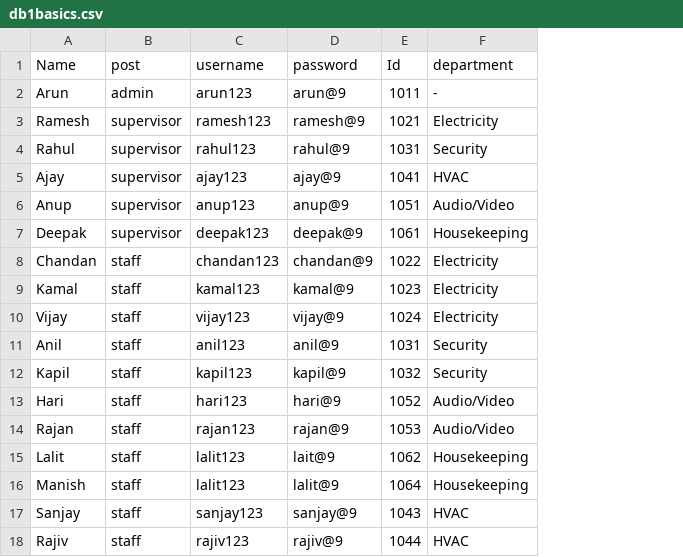
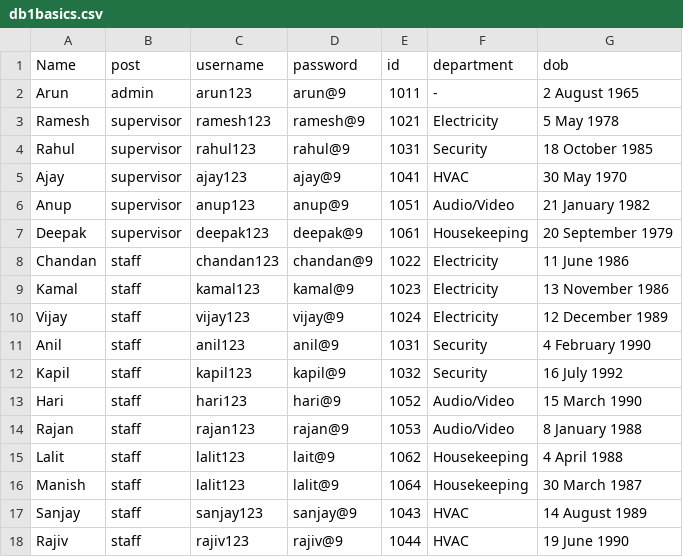
Before and after one commit to shrebox/FMS, a CSV file: db1basics.csv, drawn as a sheet; the diff names each change by its address in the sheet, - before the commit and + after, or states it on an @@ line.

Commit message:
database_basicinfo_updated

```diff
--- a/db1basics.csv
+++ b/db1basics.csv
+column G (dob), rows 2-18: 2 August 1965 | 5 May 1978 | 18 October 1985 | 30 May 1970 | 21 January 1982 | 20 September 1979 | 11 June 1986 | 13 November 1986 | 12 December 1989 | 4 February 1990 | 16 July 1992 | 15 March 1990 | 8 January 1988 | 4 April 1988 | 30 March 1987 | 14 August 1989 | 19 June 1990
-E1: Id
+E1: id
```
